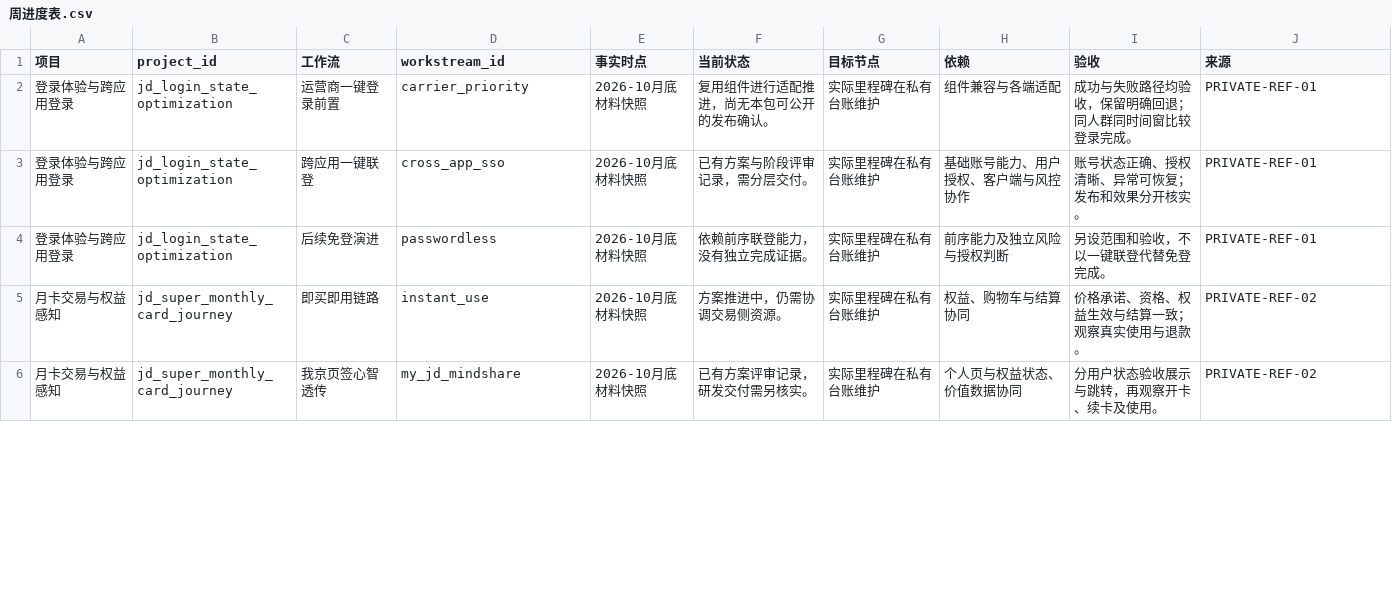
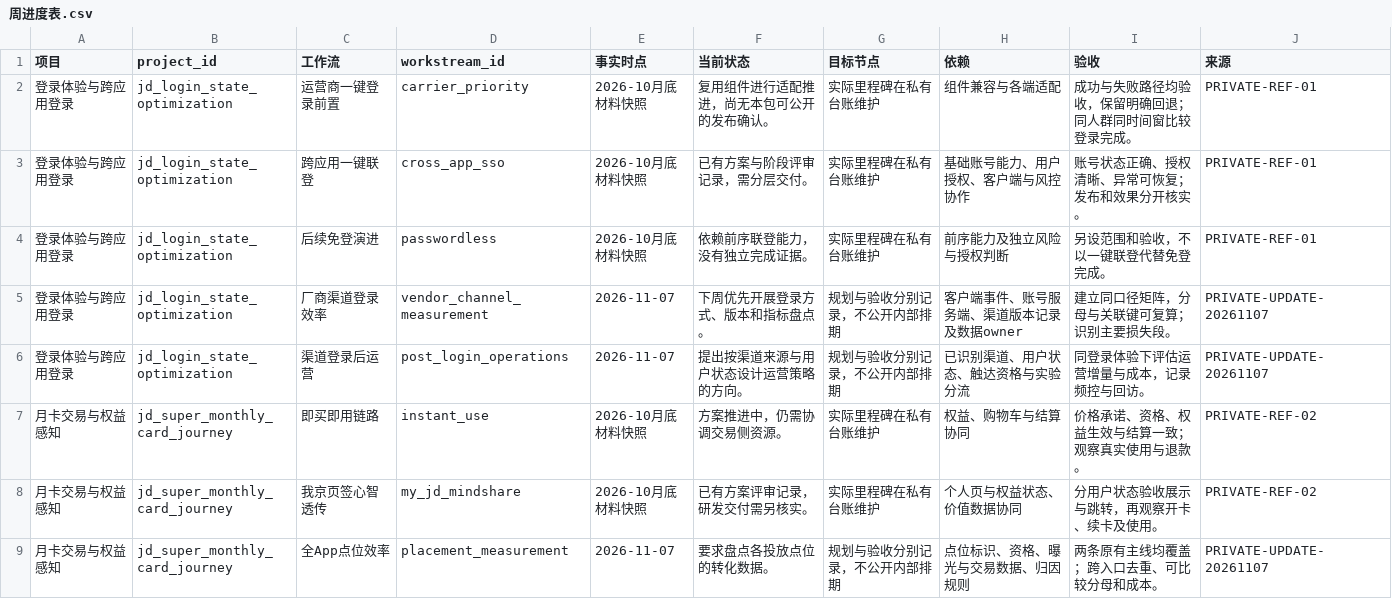
Before and after one commit to niny9/NiaOS, a CSV file: os/career/project-evidence/views/周进度表.csv, drawn as a sheet; only a part is shown; the diff covers the shown part only; the diff names each change by its address in the sheet, - before the commit and + after, or states it on an @@ line.

Commit message:
Update Career OS growth and AI project directions with dated evidence

```diff
--- a/os/career/project-evidence/views/周进度表.csv
+++ b/os/career/project-evidence/views/周进度表.csv
+row 5: 登录体验与跨应用登录 | jd_login_state_optimization | 厂商渠道登录效率 | vendor_channel_measurement | 2026-11-07 | 下周优先开展登录方式、版本和指标盘点。 | 规划与验收分别记录，不公开内部排期 | 客户端事件、账号服务端、渠道版本记录及数据owner | 建立同口径矩阵，分母与关联键可复算；识别主要损失段。 | PRIVATE-UPDATE-20261107
+row 6: 登录体验与跨应用登录 | jd_login_state_optimization | 渠道登录后运营 | post_login_operations | 2026-11-07 | 提出按渠道来源与用户状态设计运营策略的方向。 | 规划与验收分别记录，不公开内部排期 | 已识别渠道、用户状态、触达资格与实验分流 | 同登录体验下评估运营增量与成本，记录频控与回访。 | PRIVATE-UPDATE-20261107
+row 9: 月卡交易与权益感知 | jd_super_monthly_card_journey | 全App点位效率 | placement_measurement | 2026-11-07 | 要求盘点各投放点位的转化数据。 | 规划与验收分别记录，不公开内部排期 | 点位标识、资格、曝光与交易数据、归因规则 | 两条原有主线均覆盖；跨入口去重、可比较分母和成本。 | PRIVATE-UPDATE-20261107
```
Also changed, not shown: 7 added rows and 6 edited cells elsewhere in this file, os/career/project-evidence/views/原子能力证据.csv, 16 other files.
